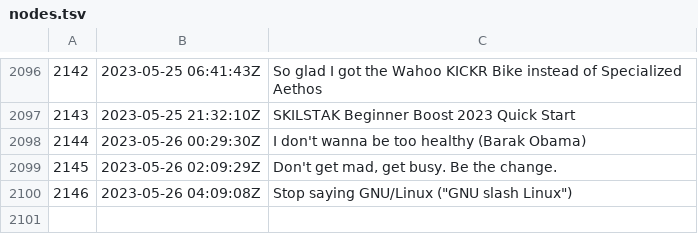
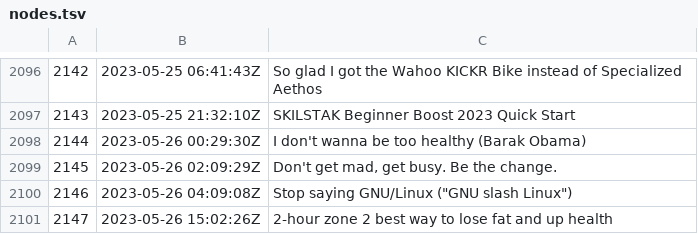
Before and after one commit to rwxrob/zet, a TSV file: docs/dex/nodes.tsv, drawn as a sheet; only a part is shown, gaps mark what is left out; the diff names each change by its address in the sheet, - before the commit and + after, or states it on an @@ line.

Commit message:
2-hour zone 2 best way to lose fat and up health

```diff
--- a/docs/dex/nodes.tsv
+++ b/docs/dex/nodes.tsv
+row 2101: 2147 | 2023-05-26 15:02:26Z | 2-hour zone 2 best way to lose fat and up health
```
Also changed, not shown: 3 other files.
